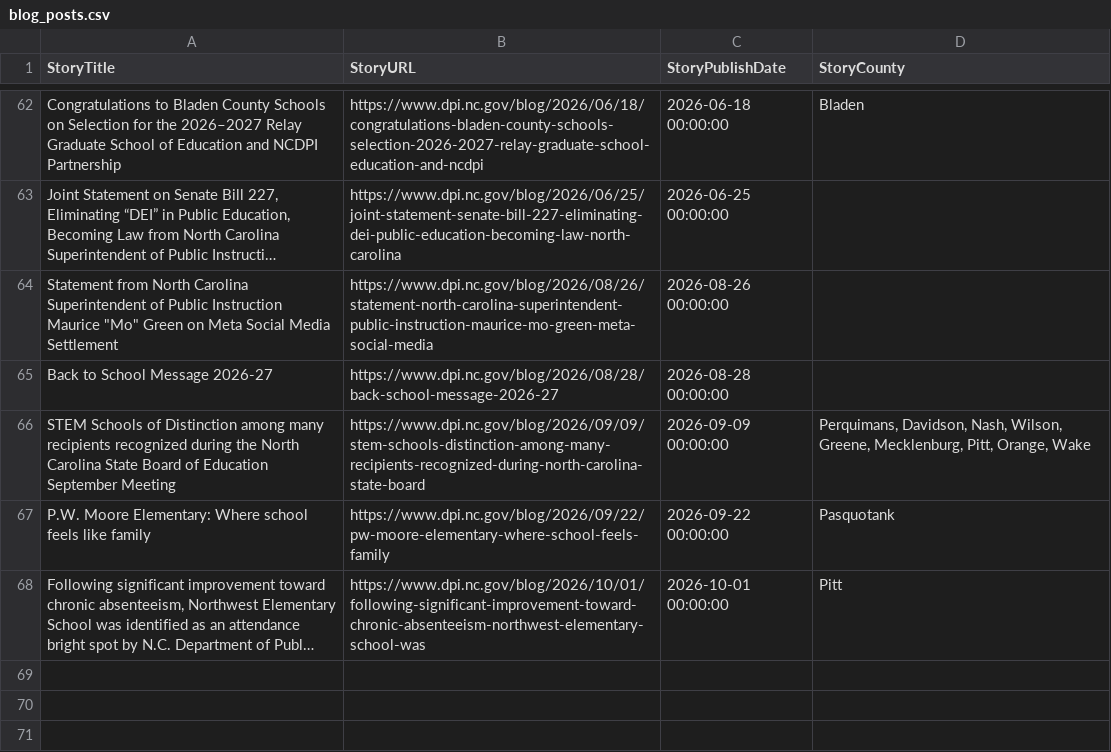
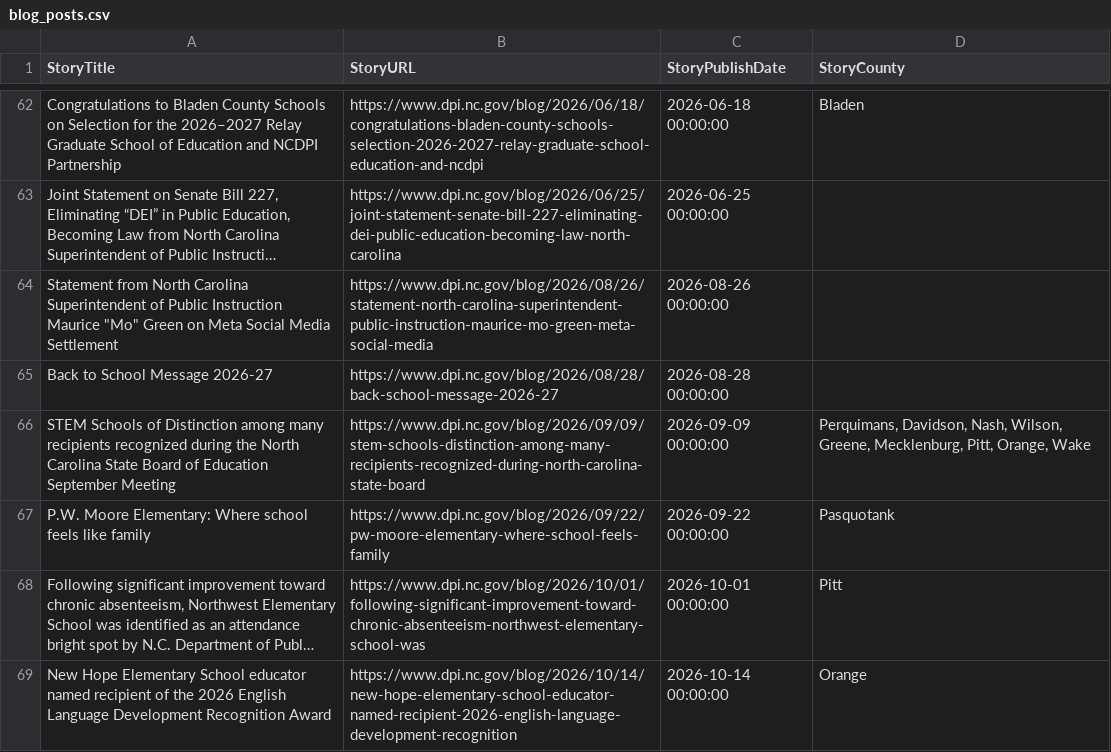
Before and after one commit to abax70/NCDPI-strategic-plan-site, a CSV file: data/blog_posts.csv, drawn as a sheet; only a part is shown, gaps mark what is left out; long unchanged cells end in …; the diff names each change by its address in the sheet, - before the commit and + after, or states it on an @@ line.

```diff
--- a/data/blog_posts.csv
+++ b/data/blog_posts.csv
+row 69: New Hope Elementary School educator named recipient of the 2026 English Language Development Recognition Award | https://www.dpi.nc.gov/blog/2026/10/14/new-hope-elementary-school-educator-named-recipient-2026-english-language-development-recognition | 2026-10-14 00:00:00 | Orange
```
Also changed, not shown: data/blog_focus_area_matches_final.csv, 2 other files.
